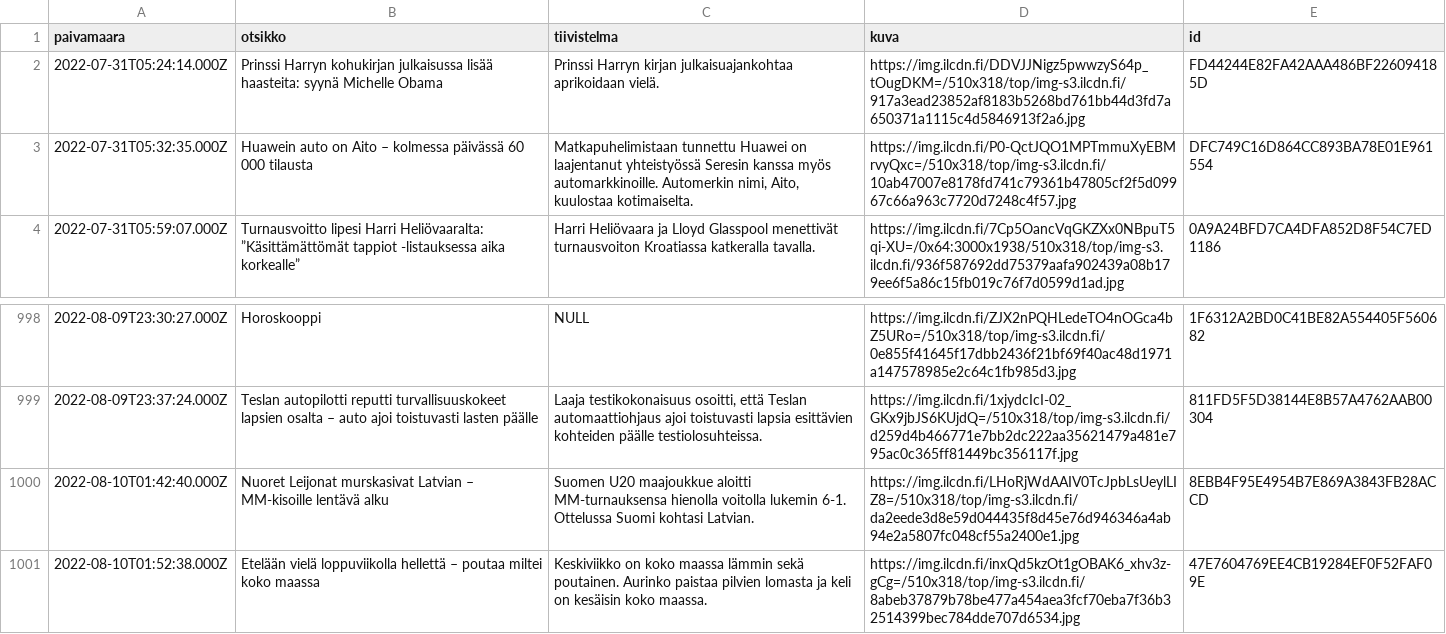
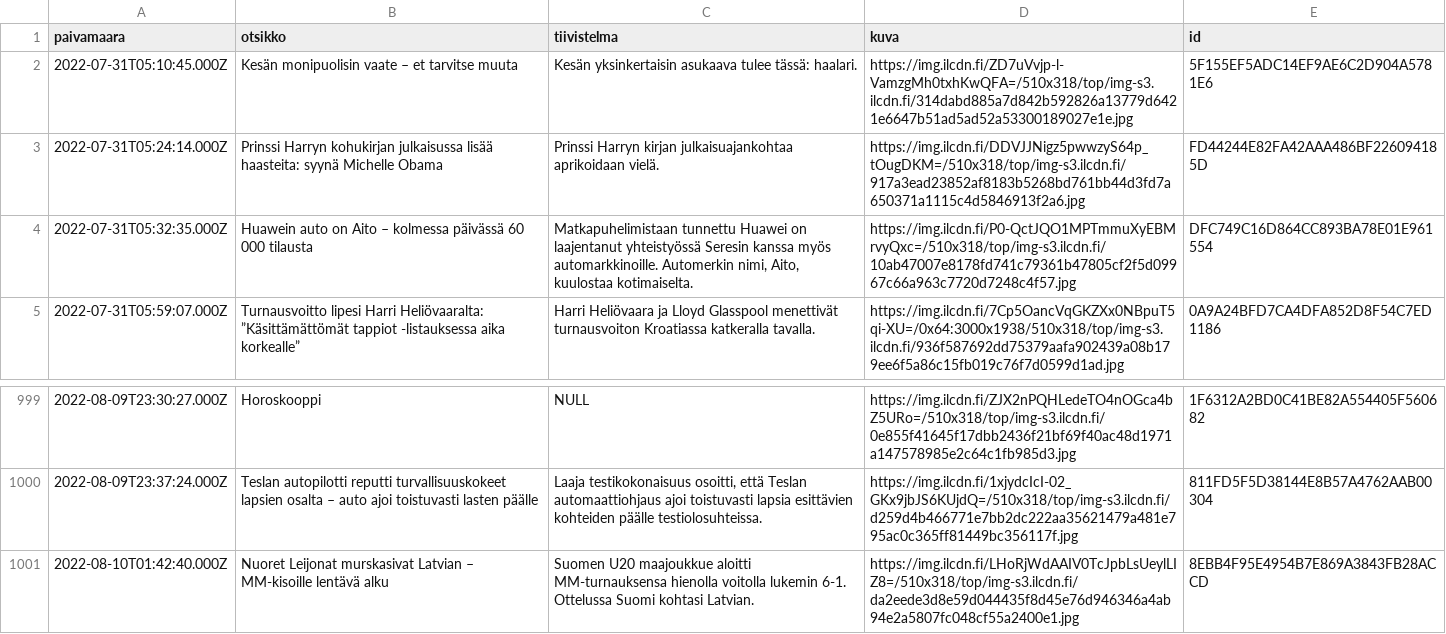
Before and after one commit to nkrusch/fi-news-corpus, a CSV file: corpus/shard-163.csv, drawn as a sheet; only a part is shown, gaps mark what is left out.

```diff
--- a/corpus/shard-163.csv
+++ b/corpus/shard-163.csv
@@ -1,2 +1,3 @@
 paivamaara,otsikko,tiivistelma,kuva,id
+2022-07-31T05:10:45.000Z,Kesän monipuolisin vaate – et tarvitse muuta,Kesän yksinkertaisin asukaava tulee tässä: haalari.,https://img.ilcdn.fi/ZD7uVvjp-l-VamzgMh0txhKwQFA=/510x318/top/img-s3.ilcdn.fi/314dabd885a7d842b592826a13779d6421e6647b51ad5ad52a53300189027e1e.jpg,5F155EF5ADC14EF9AE6C2D904A5781E6
 2022-07-31T05:24:14.000Z,Prinssi Harryn kohukirjan julkaisussa lisää haasteita: syynä Michelle Obama,Prinssi Harryn kirjan julkaisuajankohtaa aprikoidaan vielä.,https://img.ilcdn.fi/DDVJJNigz5pwwzyS64p_tOugDKM=/510x318/top/img-s3.ilcdn.fi/917a3ead23852af8183b5268bd761bb44d3fd7a650371a1115c4d5846913f2a6.jpg,FD44244E82FA42AAA486BF226094185D
@@ -1000,2 +1001 @@ paivamaara,otsikko,tiivistelma,kuva,id
 2022-08-10T01:42:40.000Z,Nuoret Leijonat murskasivat Latvian – MM-kisoille lentävä alku,Suomen U20 maajoukkue aloitti MM-turnauksensa hienolla voitolla lukemin 6-1. Ottelussa Suomi kohtasi Latvian.,https://img.ilcdn.fi/LHoRjWdAAIV0TcJpbLsUeylLIZ8=/510x318/top/img-s3.ilcdn.fi/da2eede3d8e59d044435f8d45e76d946346a4ab94e2a5807fc048cf55a2400e1.jpg,8EBB4F95E4954B7E869A3843FB28ACCD
-2022-08-10T01:52:38.000Z,Etelään vielä loppuviikolla hellettä – poutaa miltei koko maassa,Keskiviikko on koko maassa lämmin sekä poutainen. Aurinko paistaa pilvien lomasta ja keli on kesäisin koko maassa.,https://img.ilcdn.fi/inxQd5kzOt1gOBAK6_xhv3z-gCg=/510x318/top/img-s3.ilcdn.fi/8abeb37879b78be477a454aea3fcf70eba7f36b32514399bec784dde707d6534.jpg,47E7604769EE4CB19284EF0F52FAF09E
```
Also changed, not shown: corpus/shard-165.csv, corpus/shard-166.csv, 27 other files.
